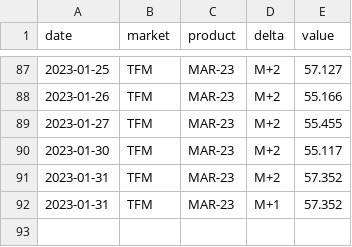
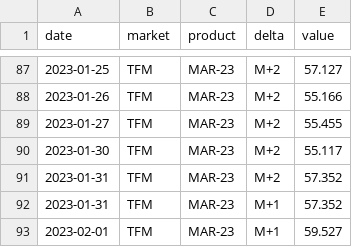
Before and after one commit to amcaw/energizor, a CSV file: ttf_histo.csv, drawn as a sheet; only a part is shown, gaps mark what is left out; the diff names each change by its address in the sheet, - before the commit and + after, or states it on an @@ line.

```diff
--- a/ttf_histo.csv
+++ b/ttf_histo.csv
+row 93: 2023-02-01 | TFM | MAR-23 | M+1 | 59.527
```
Also changed, not shown: BE_day.csv.
